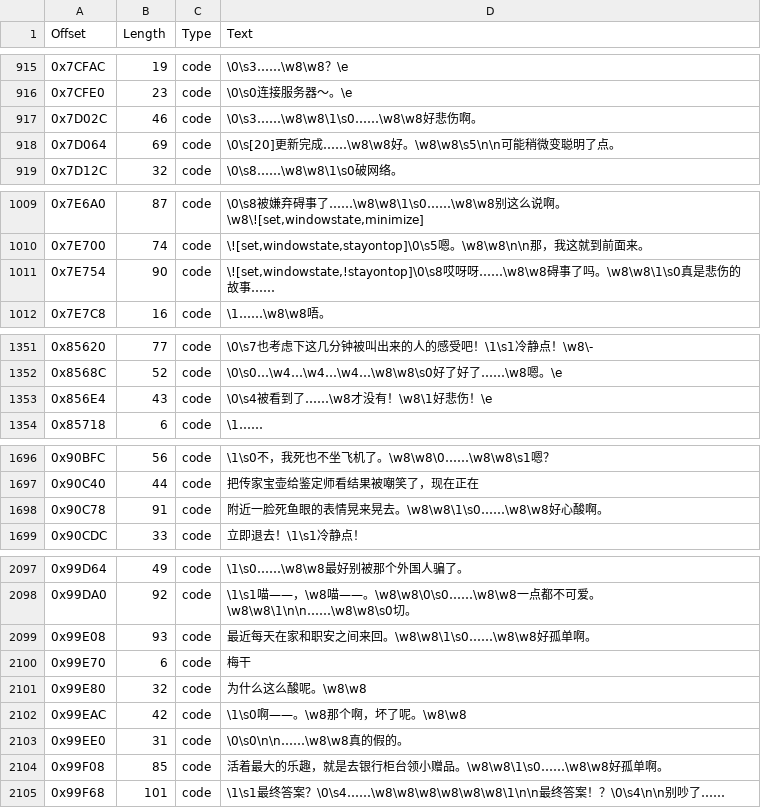
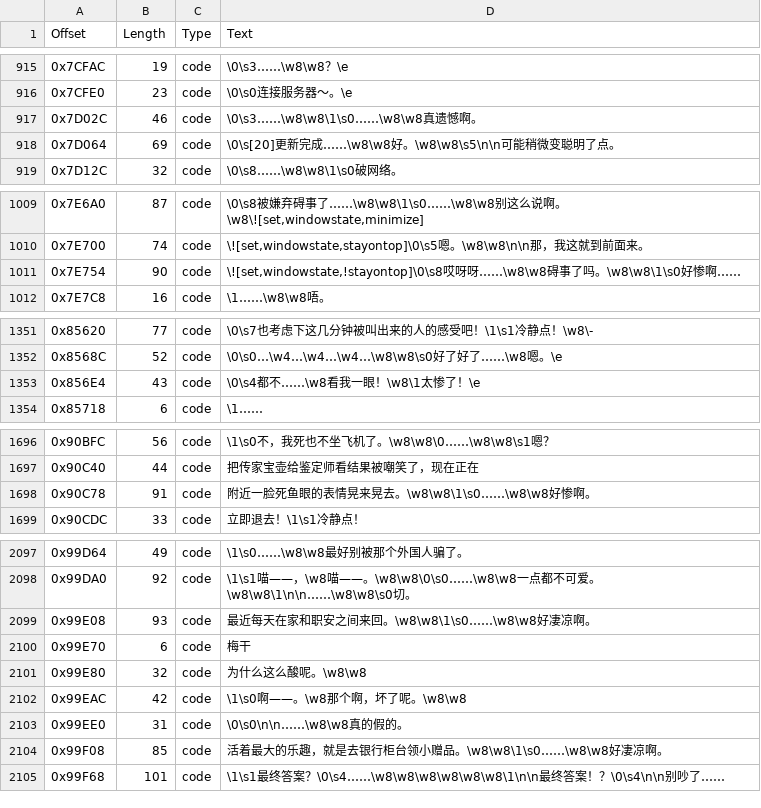
Before and after one commit to JiayuYangX/sakura-restore, a CSV file: translated.csv, drawn as a sheet; only a part is shown, gaps mark what is left out; the diff covers the shown part only.

```diff
--- a/translated.csv
+++ b/translated.csv
@@ -916,3 +916,3 @@ Offset,Length,Type,Text
 0x7CFE0,23,code,\0\s0连接服务器～。\e
-0x7D02C,46,code,\0\s3……\w8\w8\1\s0……\w8\w8好悲伤啊。
+0x7D02C,46,code,\0\s3……\w8\w8\1\s0……\w8\w8真遗憾啊。
 0x7D064,69,code,\0\s[20]更新完成……\w8\w8好。\w8\w8\s5\n\n可能稍微变聪明了点。
@@ -1010,3 +1010,3 @@ Offset,Length,Type,Text
 0x7E700,74,code,"\![set,windowstate,stayontop]\0\s5嗯。\w8\w8\n\n那，我这就到前面来。"
-0x7E754,90,code,"\![set,windowstate,!stayontop]\0\s8哎呀呀……\w8\w8碍事了吗。\w8\w8\1\s0真是悲伤的故事……"
+0x7E754,90,code,"\![set,windowstate,!stayontop]\0\s8哎呀呀……\w8\w8碍事了吗。\w8\w8\1\s0好惨啊……"
 0x7E7C8,16,code,\1……\w8\w8唔。
@@ -1352,3 +1352,3 @@ Offset,Length,Type,Text
 0x8568C,52,code,\0\s0…\w4…\w4…\w4…\w8\w8\s0好了好了……\w8嗯。\e
-0x856E4,43,code,\0\s4被看到了……\w8才没有！\w8\1好悲伤！\e
+0x856E4,43,code,\0\s4都不……\w8看我一眼！\w8\1太惨了！\e
 0x85718,6,code,\1……
@@ -1697,3 +1697,3 @@ Offset,Length,Type,Text
 0x90C40,44,code,把传家宝壶给鉴定师看结果被嘲笑了，现在正在
-0x90C78,91,code,附近一脸死鱼眼的表情晃来晃去。\w8\w8\1\s0……\w8\w8好心酸啊。
+0x90C78,91,code,附近一脸死鱼眼的表情晃来晃去。\w8\w8\1\s0……\w8\w8好惨啊。
 0x90CDC,33,code,立即退去！\1\s1冷静点！
@@ -2098,3 +2098,3 @@ Offset,Length,Type,Text
 0x99DA0,92,code,\1\s1喵——，\w8喵——。\w8\w8\0\s0……\w8\w8一点都不可爱。\w8\w8\1\n\n……\w8\w8\s0切。
-0x99E08,93,code,最近每天在家和职安之间来回。\w8\w8\1\s0……\w8\w8好孤单啊。
+0x99E08,93,code,最近每天在家和职安之间来回。\w8\w8\1\s0……\w8\w8好凄凉啊。
 0x99E70,6,code,梅干
@@ -2103,3 +2103,3 @@ Offset,Length,Type,Text
 0x99EE0,31,code,\0\s0\n\n……\w8\w8真的假的。
-0x99F08,85,code,活着最大的乐趣，就是去银行柜台领小赠品。\w8\w8\1\s0……\w8\w8好孤单啊。
+0x99F08,85,code,活着最大的乐趣，就是去银行柜台领小赠品。\w8\w8\1\s0……\w8\w8好凄凉啊。
 0x99F68,101,code,\1\s1最终答案？\0\s4……\w8\w8\w8\w8\w8\w8\1\n\n最终答案！？\0\s4\n\n别吵了……
```
Also changed, not shown: 17 edited cells elsewhere in this file, 4 other files.
